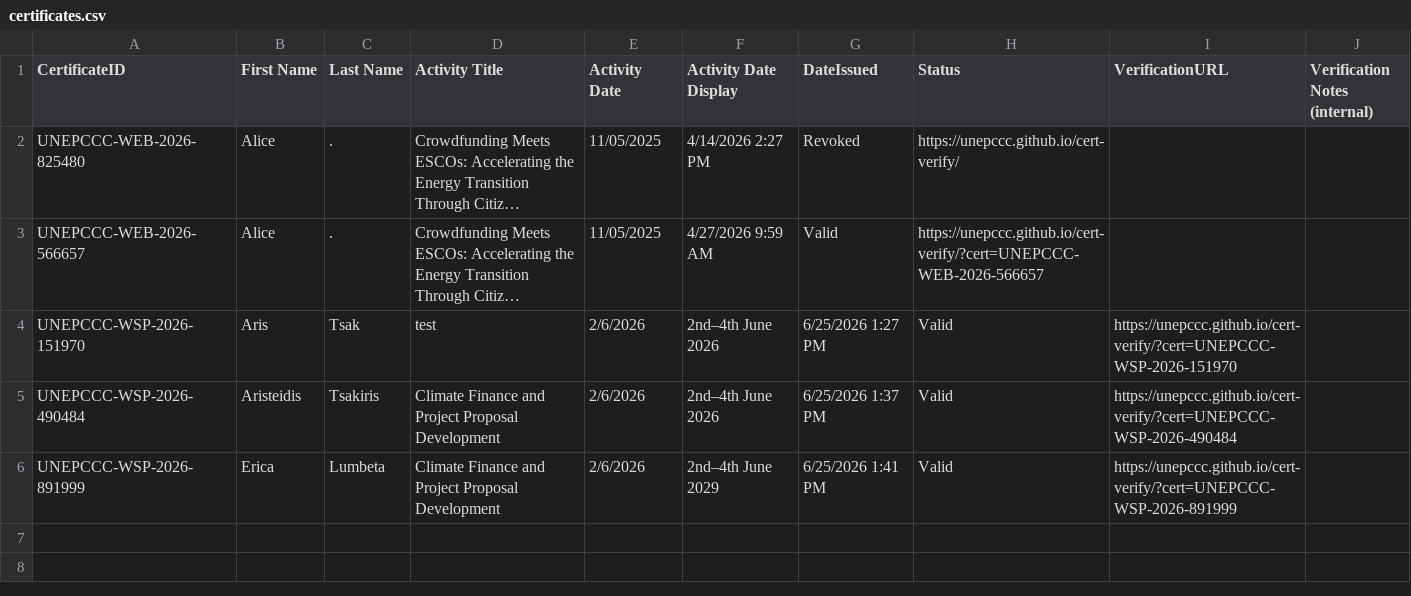
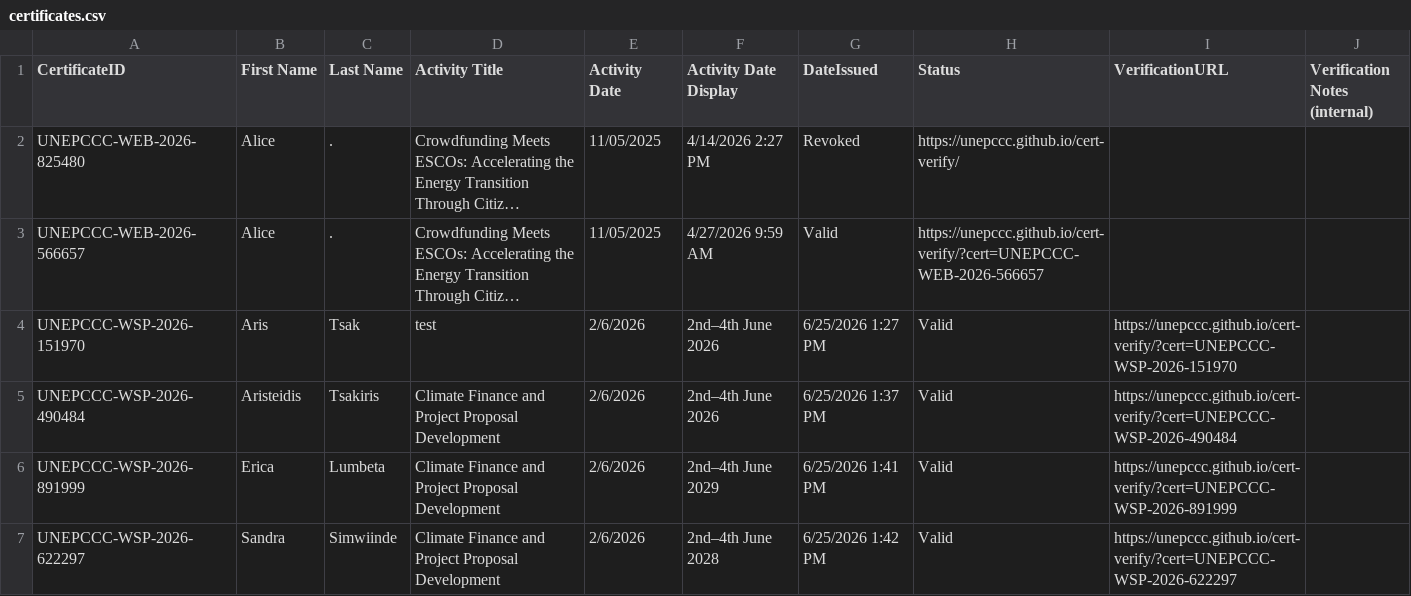
Before and after one commit to unepccc/cert-verify, a CSV file: certificates.csv, drawn as a sheet; long unchanged cells end in …; the diff names each change by its address in the sheet, - before the commit and + after, or states it on an @@ line.

Commit message:
chore: add certificate UNEPCCC-WSP-2026-622297

```diff
--- a/certificates.csv
+++ b/certificates.csv
+row 7: UNEPCCC-WSP-2026-622297 | Sandra | Simwiinde | Climate Finance and Project Proposal Development | 2/6/2026 | 2nd–4th June 2028 | 6/25/2026 1:42 PM | Valid | https://unepccc.github.io/cert-verify/?cert=UNEPCCC-WSP-2026-622297
```
